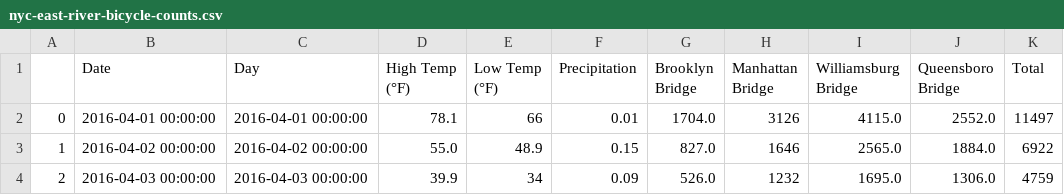
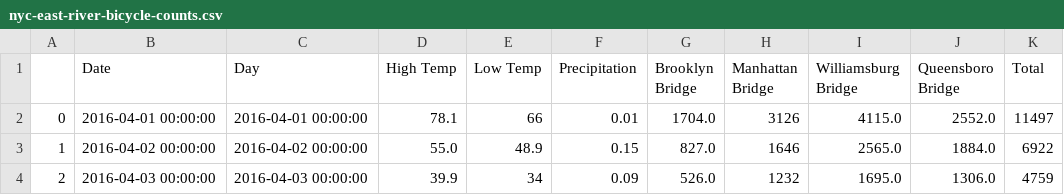
Before and after one commit to jaidenneff/sta321, a CSV file: nyc-east-river-bicycle-counts.csv, drawn as a sheet; only a part is shown.

Commit message:
Update nyc-east-river-bicycle-counts.csv

```diff
--- a/nyc-east-river-bicycle-counts.csv
+++ b/nyc-east-river-bicycle-counts.csv
@@ -1,2 +1,2 @@
-,Date,Day,High Temp (°F),Low Temp (°F),Precipitation,Brooklyn Bridge,Manhattan Bridge,Williamsburg Bridge,Queensboro Bridge,Total
+,Date,Day,High Temp ,Low Temp ,Precipitation,Brooklyn Bridge,Manhattan Bridge,Williamsburg Bridge,Queensboro Bridge,Total
 0,2016-04-01 00:00:00,2016-04-01 00:00:00,78.1,66,0.01,1704.0,3126,4115.0,2552.0,11497
```
